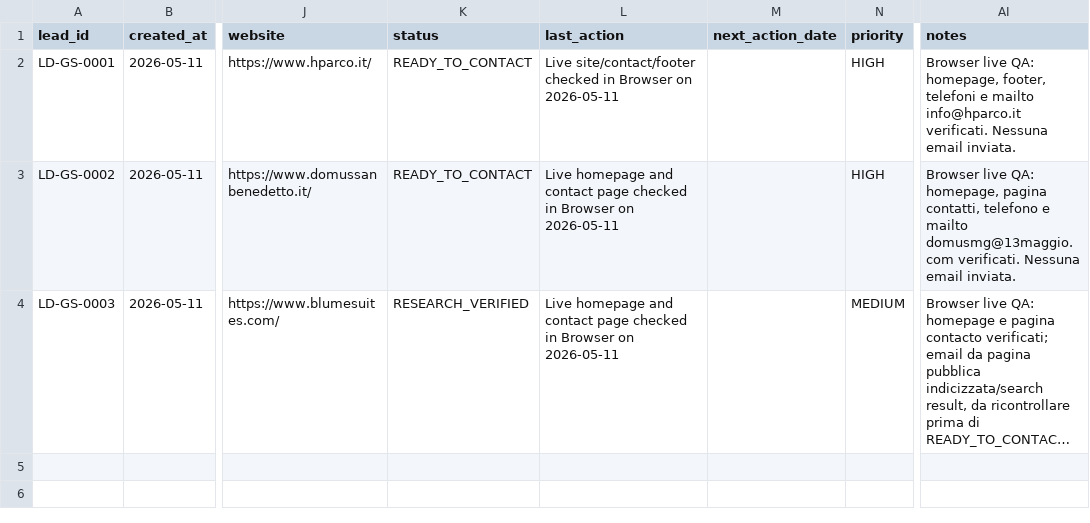
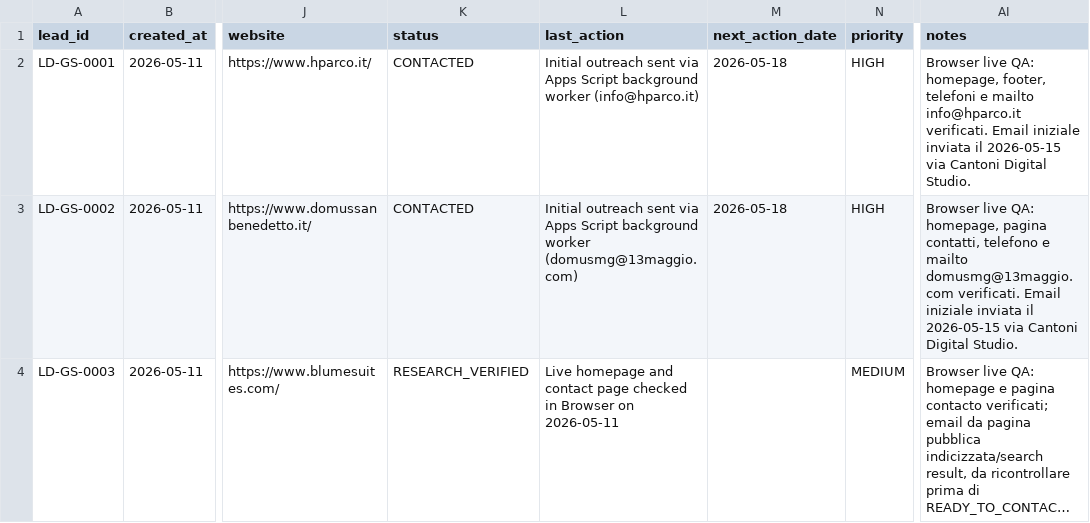
Before and after one commit to cantonidigitalstudio-a11y/cantoni-digital-studio-site, a CSV file: sales-kit/lead-batches/2026-05-11-global-starter/leads.csv, drawn as a sheet; only a part is shown, gaps mark what is left out; long unchanged cells end in …; the diff names each change by its address in the sheet, - before the commit and + after, or states it on an @@ line.

Commit message:
Mark global starter outreach sent

```diff
--- a/sales-kit/lead-batches/2026-05-11-global-starter/leads.csv
+++ b/sales-kit/lead-batches/2026-05-11-global-starter/leads.csv
-K2:K3 (status): READY_TO_CONTACT
+K2:K3 (status): CONTACTED
-L2 (last_action): Live site/contact/footer checked in Browser on 2026-05-11
+L2 (last_action): Initial outreach sent via Apps Script background worker (info@hparco.it)
-M2:M3 (next_action_date): (empty)
+M2:M3 (next_action_date): 2026-05-18
-AI2 (notes): …info@hparco.it verificati. Nessuna email inviata.
+AI2 (notes): …info@hparco.it verificati. Email iniziale inviata il 2026-05-15 via Cantoni Digital Studio.
-L3 (last_action): Live homepage and contact page checked in Browser on 2026-05-11
+L3 (last_action): Initial outreach sent via Apps Script background worker (domusmg@13maggio.com)
-AI3 (notes): …domusmg@13maggio.com verificati. Nessuna email inviata.
+AI3 (notes): …domusmg@13maggio.com verificati. Email iniziale inviata il 2026-05-15 via Cantoni Digital Studio.
```
Also changed, not shown: 2 other files.
